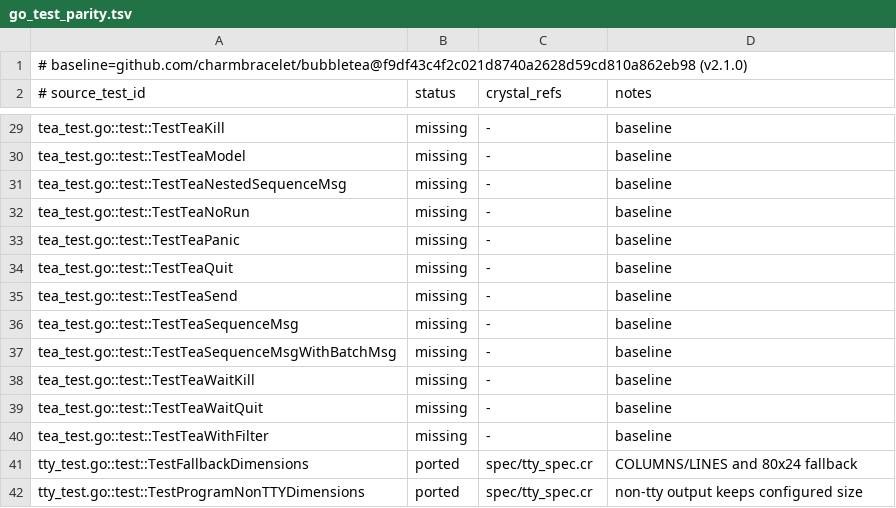
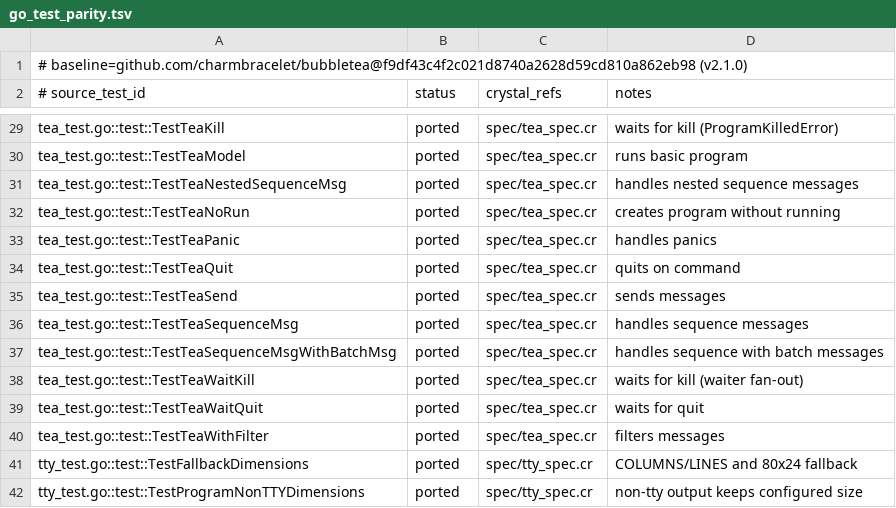
Before and after one commit to dsisnero/bubbletea.cr, a TSV file: plans/inventory/go_test_parity.tsv, drawn as a sheet; only a part is shown, gaps mark what is left out; the diff covers the shown part only; the diff names each change by its address in the sheet, - before the commit and + after, or states it on an @@ line.

Commit message:
test(parity): audit the v2.1.0 baseline test ledger
- Map all 28 remaining `missing` rows in plans/inventory/go_test_parity.tsv
  to their Crystal specs. The two upstream example tests (TestApp,
  TestAppInteractive) are marked `skipped`: upstream comments them out and
  calls t.Skip, and golden parity for the example lives in the
  bubbletea-examples submodule.
- Add the one uncovered case: TestTeaGoroutinePanic is now covered by
  "catches panics in nested command batches" in spec/tea_spec.cr. A panic
  raised by commands nested in a BatchMsg of Batch/Sequence messages must
  surface as ProgramKilledError with a ProgramPanicError cause.
- Mirror the 28 status updates in go_port_inventory.tsv so both ledgers
  agree: 373 ported, 237 missing, 3 skipped.
- go_test_parity.tsv: 37 ported, 3 skipped, 0 missing.
- plans/parity.md: mark the audit complete, refresh Where we are and Next
  up, update the inventory summary and last-known-state (157 examples).

Gates: make format; make lint (18 files, 0 findings); make test (157
examples, 0 failures); make parity-specs (4 examples); make check-parity
(PARITY_DISCOVERY_BACKEND=regex, all six checks pass).

```diff
--- a/plans/inventory/go_test_parity.tsv
+++ b/plans/inventory/go_test_parity.tsv
-B29:B40 (status): missing
+B29:B40 (status): ported
-C29:C40 (crystal_refs): -
+C29:C40 (crystal_refs): spec/tea_spec.cr
-D29 (notes): baseline
+D29 (notes): waits for kill (ProgramKilledError)
-D30 (notes): baseline
+D30 (notes): runs basic program
-D31 (notes): baseline
+D31 (notes): handles nested sequence messages
-D32 (notes): baseline
+D32 (notes): creates program without running
-D33 (notes): baseline
+D33 (notes): handles panics
-D34 (notes): baseline
+D34 (notes): quits on command
-D35 (notes): baseline
+D35 (notes): sends messages
-D36 (notes): baseline
+D36 (notes): handles sequence messages
-D37 (notes): baseline
+D37 (notes): handles sequence with batch messages
-D38 (notes): baseline
+D38 (notes): waits for kill (waiter fan-out)
-D39 (notes): baseline
+D39 (notes): waits for quit
-D40 (notes): baseline
+D40 (notes): filters messages
```
Also changed, not shown: 46 edited cells elsewhere in this file, plans/inventory/go_port_inventory.tsv, 2 other files.
